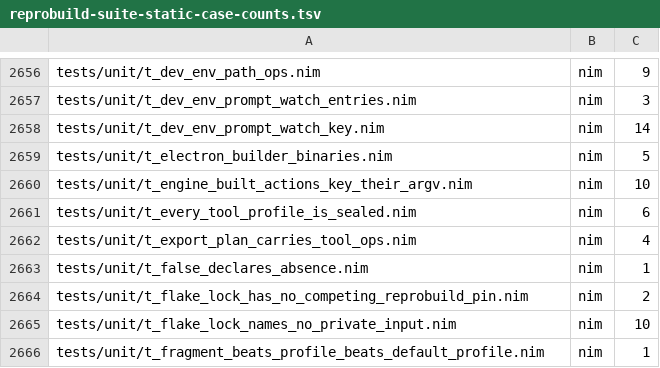
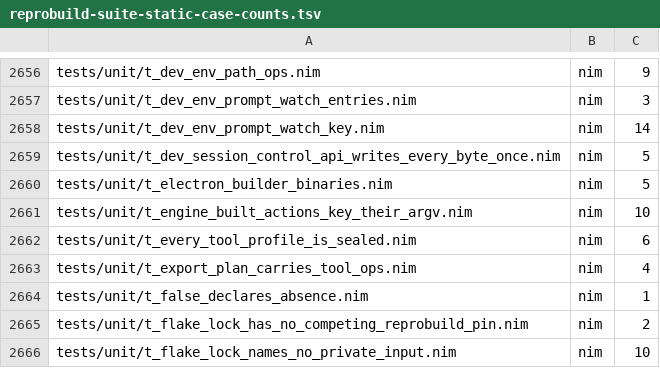
Before and after one commit to metacraft-labs/reprobuild, a TSV file: scripts/reprobuild-suite-static-case-counts.tsv, drawn as a sheet; only a part is shown, gaps mark what is left out; the shorter side is filled out with more unchanged rows; the diff names each change by its address in the sheet, - before the commit and + after, or states it on an @@ line.

Commit message:
fix(dev-session): write each control-API answer whole, once
The dev-session control API wrote every answer with std/net's
send(socket, string). The Nim this project pins has two defects in that
loop (fixed upstream as nim-lang/Nim#26286 and #26287):

- after a short write it sends again from byte 0, so a client could
  receive the start of an answer twice and a corrupted response;
- with the default SafeDisconn flag it swallows EPIPE / ECONNRESET and
  retries, so a client that resets its connection before its answer is
  written keeps the single-threaded listener spinning, and `repro down`
  is never served again.

Answers now go through writeFully, which resumes a short write at the
first byte the socket has not accepted, retries an interrupted write
(EINTR / WSAEINTR) that transferred nothing, and raises OSError on any
other failure or on a write that accepts zero bytes. Raising ends only
that client's exchange; the accept loop drops the connection and goes on.

New unit test t_dev_session_control_api_writes_every_byte_once drives
writeFully through a scripted writer (short writes, EINTR, ECONNRESET,
EPIPE, a zero-byte write, an empty answer), since a real blocking socket
cannot produce short counts or EINTR on demand. Red before green: making
writeFully resume from data[0] fails three of its five cases, and making
it swallow hard errors fails the reset case. The end-to-end reset case
against the real listener stays in
t_dev_session_control_api_refuses_unauthenticated_and_cross_origin_requests.

Two dev-session tests could deadlock: they started `repro up`, then
polled for a session status or event without reading its output. When
the output pipe filled, `repro up` blocked in write and never reached
the state the test was waiting for. Pipes are not reliably 64 KiB: Linux
gives a new pipe a single page once a user's pipe buffers exceed
fs.pipe-user-pages-soft, which a busy CI host reaches; one run blocked
after about 8 KiB of progress output. A new startOutputDrain / collect
helper in repro_test_support reads the child's output on a thread from
the moment it starts, and is used by
t_l7_repro_up_converges_on_one_shared_instance and by
e2e_repro_up_reports_a_supervisor_that_died_after_its_control_api in
t_e2e_repro_dev_sessions.

Issues: 2026-11-12-local-http-control-api-no-authentication-host-origin-checks-or-bind-restriction.md,
2026-11-16-dev-session-tests-deadlock-on-an-undrained-repro-up-output-pipe.md.

```diff
--- a/scripts/reprobuild-suite-static-case-counts.tsv
+++ b/scripts/reprobuild-suite-static-case-counts.tsv
+row 2659: tests/unit/t_dev_session_control_api_writes_every_byte_once.nim | nim | 5
```
Also changed, not shown: 9 other files.
